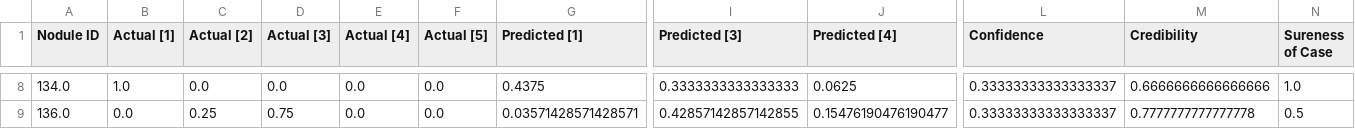
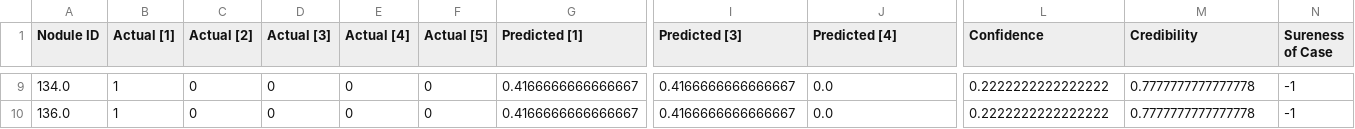
Before and after one commit to ahscodingclub/REU, a CSV file: bdt-from-scratch/output/TestOutput.csv, drawn as a sheet; only a part is shown, gaps mark what is left out; addresses are those after the commit; the diff covers the shown part only; the diff names each change by its address in the sheet, - before the commit and + after, or states it on an @@ line.

```diff
--- a/bdt-from-scratch/output/TestOutput.csv
+++ b/bdt-from-scratch/output/TestOutput.csv
-B9 (Actual [1]): 1.0
+B9 (Actual [1]): 1
-C9 (Actual [2]): 0.0
+C9 (Actual [2]): 0
-D9 (Actual [3]): 0.0
+D9 (Actual [3]): 0
-E9:E10 (Actual [4]): 0.0
+E9:E10 (Actual [4]): 0
-F9:F10 (Actual [5]): 0.0
+F9:F10 (Actual [5]): 0
-G9 (Predicted [1]): 0.4375
+G9 (Predicted [1]): 0.4166666666666667
-I9 (Predicted [3]): 0.3333333333333333
+I9 (Predicted [3]): 0.4166666666666667
-J9 (Predicted [4]): 0.0625
+J9 (Predicted [4]): 0.0
-L9:L10 (Confidence): 0.33333333333333337
+L9:L10 (Confidence): 0.2222222222222222
-M9 (Credibility): 0.6666666666666666
+M9 (Credibility): 0.7777777777777778
-N9 (Sureness of Case): 1.0
+N9 (Sureness of Case): -1
-B10 (Actual [1]): 0.0
+B10 (Actual [1]): 1
-C10 (Actual [2]): 0.25
+C10 (Actual [2]): 0
-D10 (Actual [3]): 0.75
+D10 (Actual [3]): 0
-G10 (Predicted [1]): 0.03571428571428571
+G10 (Predicted [1]): 0.4166666666666667
-I10 (Predicted [3]): 0.42857142857142855
+I10 (Predicted [3]): 0.4166666666666667
-J10 (Predicted [4]): 0.15476190476190477
+J10 (Predicted [4]): 0.0
-N10 (Sureness of Case): 0.5
+N10 (Sureness of Case): -1
```
Also changed, not shown: 1 added row and 110 edited cells elsewhere in this file, bdt-from-scratch/output/NewTestOutput.csv, bdt-from-scratch/output/NewTrainOutput.csv, 33 other files.
